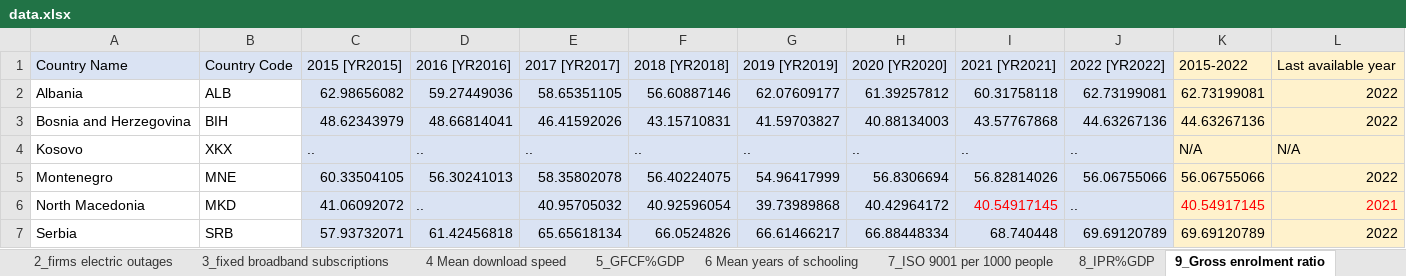
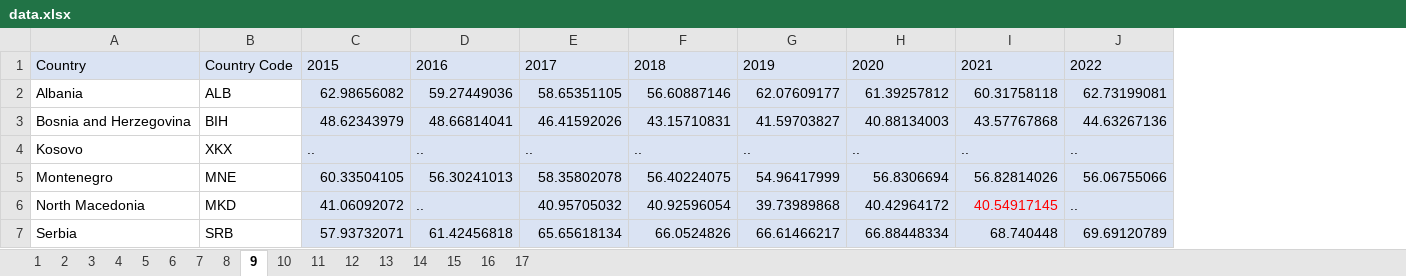
Before and after one commit to digital-economy-solution-navigator/wb-dashboard, an Excel workbook: data/data.xlsx, sheet 9, drawn as a sheet; values as stored, in another font and other column widths than the file's, no borders; table styles not drawn; removed rows and columns are numbered as before the commit, all else as after; the diff names each change by its address in the sheet, - before the commit and + after, or states it on an @@ line.

```diff
--- a/data/data.xlsx (sheet 9)
+++ b/data/data.xlsx (sheet 9)
-sheet tab: 2_firms electric outages
+sheet tab: 2
-sheet tab: 3_fixed broadband subscriptions
+sheet tab: 3
-sheet tab: 4 Mean download speed
+sheet tab: 4
-sheet tab: 5_GFCF%GDP
+sheet tab: 5
-sheet tab: 6 Mean years of schooling
+sheet tab: 6
-sheet tab: 7_ISO 9001 per 1000 people
+sheet tab: 7
-sheet tab: 8_IPR%GDP
+sheet tab: 8
-sheet tab: 9_Gross enrolment ratio
+sheet tab: 9
-column K, rows 2-7: 62.73199081 | 44.63267136 | N/A | 56.06755066 | 40.54917145 | 69.69120789
-column L, rows 2-7: 2022 | 2022 | N/A | 2022 | 2021 | 2022
-row 1: Country Name | Country Code | 2015 [YR2015] | 2016 [YR2016] | 2017 [YR2017] | 2018 [YR2018] | 2019 [YR2019] | 2020 [YR2020] | 2021 [YR2021] | 2022 [YR2022] | 2015-2022 | Last available year
+row 1: Country | Country Code | 2015 | 2016 | 2017 | 2018 | 2019 | 2020 | 2021 | 2022
```
Also changed, not shown: sheet 10, sheet 16, sheet 17, sheet 3, sheet 1, sheet 15, 10 more sheets, other sheet tabs, 57 other files.
